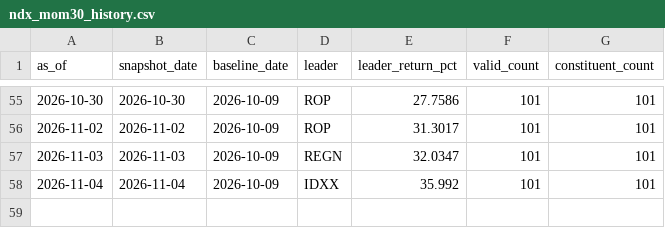
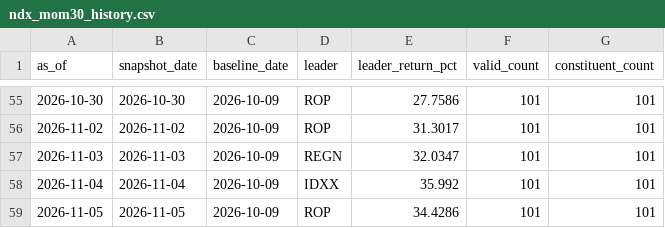
Before and after one commit to lilei785449/ndx-mom30-site, a CSV file: data/ndx_mom30_history.csv, drawn as a sheet; only a part is shown, gaps mark what is left out; the diff names each change by its address in the sheet, - before the commit and + after, or states it on an @@ line.

```diff
--- a/data/ndx_mom30_history.csv
+++ b/data/ndx_mom30_history.csv
+row 59: 2026-11-05 | 2026-11-05 | 2026-10-09 | ROP | 34.4286 | 101 | 101
```
Also changed, not shown: data/ndx_mom30_all.csv, data/ndx_mom30_top30.csv, 2 other files.
